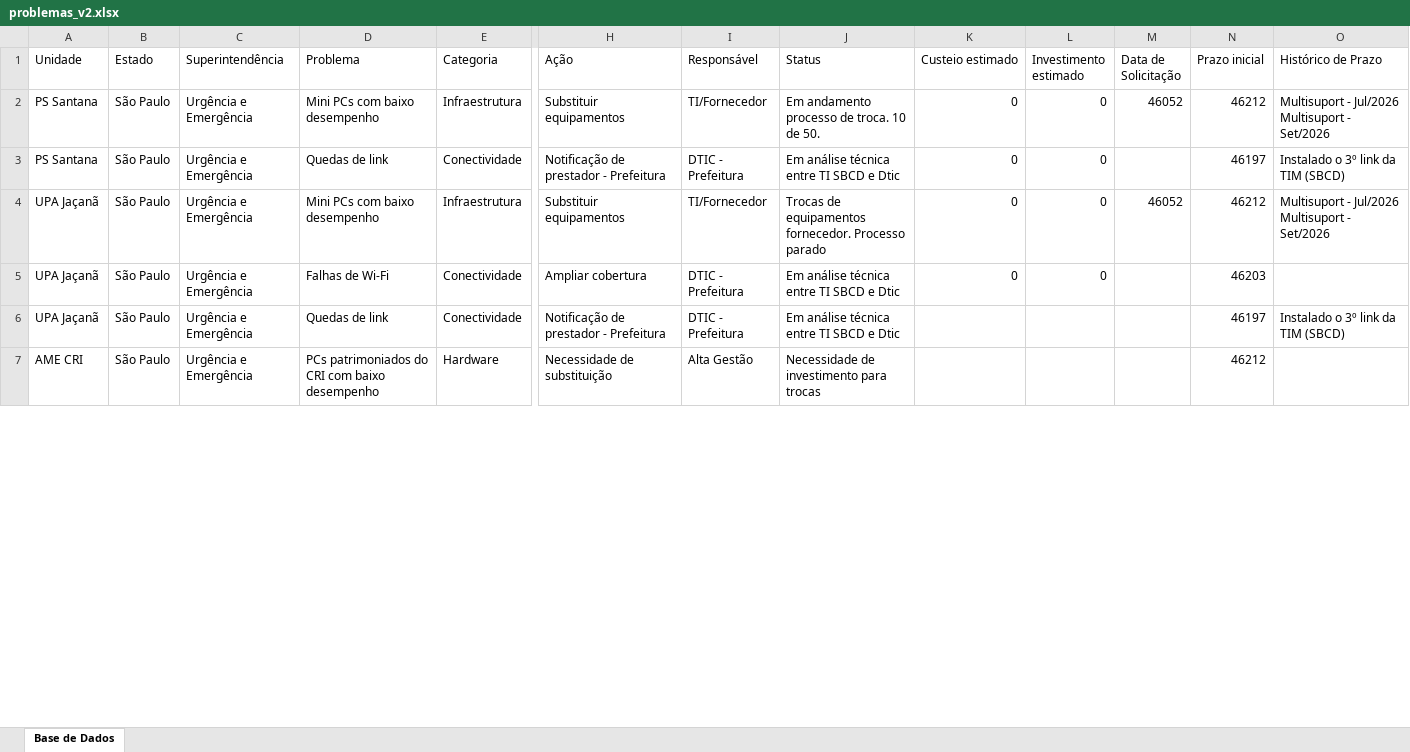
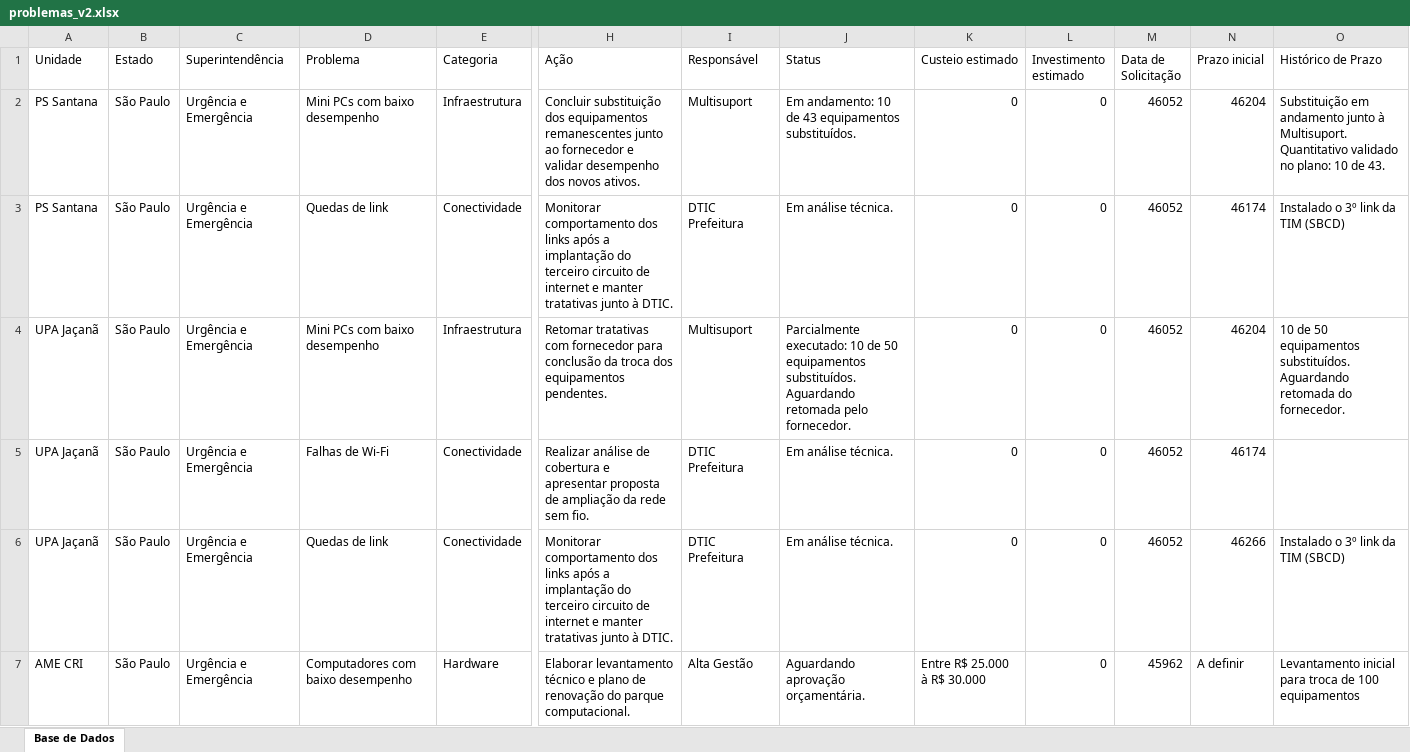
Before and after one commit to sbcdata/reporte-ti, an Excel workbook: public/data/problemas_v2.xlsx, sheet Base de Dados, drawn as a sheet; only a part is shown, gaps mark what is left out; values as stored, in another font and other column widths than the file's, no borders; ↵ is a line break in a cell; the diff covers the shown part only; the diff names each change by its address in the sheet, - before the commit and + after, or states it on an @@ line.

```diff
--- a/public/data/problemas_v2.xlsx (sheet Base de Dados)
+++ b/public/data/problemas_v2.xlsx (sheet Base de Dados)
-H2 (Ação): Substituir equipamentos
+H2 (Ação): Concluir substituição dos equipamentos remanescentes junto ao fornecedor e validar desempenho dos novos ativos.
-I2 (Responsável): TI/Fornecedor
+I2 (Responsável): Multisuport
-J2 (Status): Em andamento processo de troca. 10 de 50.
+J2 (Status): Em andamento: 10 de 43 equipamentos substituídos.
-N2 (Prazo inicial): 46212
+N2 (Prazo inicial): 46204
-O2 (Histórico de Prazo): Multisuport - Jul/2026 ↵ Multisuport - Set/2026
+O2 (Histórico de Prazo): Substituição em andamento junto à Multisuport. Quantitativo validado no plano: 10 de 43.
-H3 (Ação): Notificação de prestador - Prefeitura
+H3 (Ação): Monitorar comportamento dos links após a implantação do terceiro circuito de internet e manter tratativas junto à DTIC.
-I3 (Responsável): DTIC - Prefeitura
+I3 (Responsável): DTIC Prefeitura
-J3 (Status): Em análise técnica entre TI SBCD e Dtic
+J3 (Status): Em análise técnica.
-M3 (Data de Solicitação): (empty)
+M3 (Data de Solicitação): 46052
-N3 (Prazo inicial): 46197
+N3 (Prazo inicial): 46174
-H4 (Ação): Substituir equipamentos
+H4 (Ação): Retomar tratativas com fornecedor para conclusão da troca dos equipamentos pendentes.
-I4 (Responsável): TI/Fornecedor
+I4 (Responsável): Multisuport
-J4 (Status): Trocas de equipamentos fornecedor. Processo parado
+J4 (Status): Parcialmente executado: 10 de 50 equipamentos substituídos. Aguardando retomada pelo fornecedor.
-N4 (Prazo inicial): 46212
+N4 (Prazo inicial): 46204
-O4 (Histórico de Prazo): Multisuport - Jul/2026 ↵ Multisuport - Set/2026
+O4 (Histórico de Prazo): 10 de 50 equipamentos substituídos. Aguardando retomada do fornecedor.
-H5 (Ação): Ampliar cobertura
+H5 (Ação): Realizar análise de cobertura e apresentar proposta de ampliação da rede sem fio.
-I5:I6 (Responsável): DTIC - Prefeitura
+I5:I6 (Responsável): DTIC Prefeitura
-J5:J6 (Status): Em análise técnica entre TI SBCD e Dtic
+J5:J6 (Status): Em análise técnica.
-M5:M6 (Data de Solicitação): (empty)
+M5:M6 (Data de Solicitação): 46052
-N5 (Prazo inicial): 46203
+N5 (Prazo inicial): 46174
-H6 (Ação): Notificação de prestador - Prefeitura
+H6 (Ação): Monitorar comportamento dos links após a implantação do terceiro circuito de internet e manter tratativas junto à DTIC.
-K6 (Custeio estimado): (empty)
+K6 (Custeio estimado): 0
-L6:L7 (Investimento estimado): (empty)
+L6:L7 (Investimento estimado): 0
-N6 (Prazo inicial): 46197
+N6 (Prazo inicial): 46266
-D7 (Problema): PCs patrimoniados do CRI com baixo desempenho
+D7 (Problema): Computadores com baixo desempenho
-H7 (Ação): Necessidade de substituição
+H7 (Ação): Elaborar levantamento técnico e plano de renovação do parque computacional.
-J7 (Status): Necessidade de investimento para trocas
+J7 (Status): Aguardando aprovação orçamentária.
-K7 (Custeio estimado): (empty)
+K7 (Custeio estimado): Entre R$ 25.000 à R$ 30.000
-M7 (Data de Solicitação): (empty)
+M7 (Data de Solicitação): 45962
-N7 (Prazo inicial): 46212
+N7 (Prazo inicial): A definir
-O7 (Histórico de Prazo): (empty)
+O7 (Histórico de Prazo): Levantamento inicial para troca de 100 equipamentos
```
Also changed, not shown: 2 added rows, 1 removed row and 159 edited cells elsewhere in this sheet.
